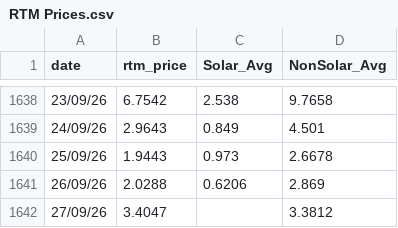
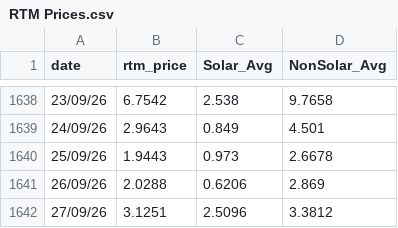
Before and after one commit to siddkanodia-1994/india-generation-dashboard-V22, a CSV file: public/data/RTM Prices.csv, drawn as a sheet; only a part is shown, gaps mark what is left out.

```diff
--- a/public/data/RTM Prices.csv
+++ b/public/data/RTM Prices.csv
@@ -1641,2 +1641,2 @@ date,rtm_price,Solar_Avg,NonSolar_Avg
 26/09/26,2.0288,0.6206,2.869
-27/09/26,3.4047,,3.3812
+27/09/26,3.1251,2.5096,3.3812
```
